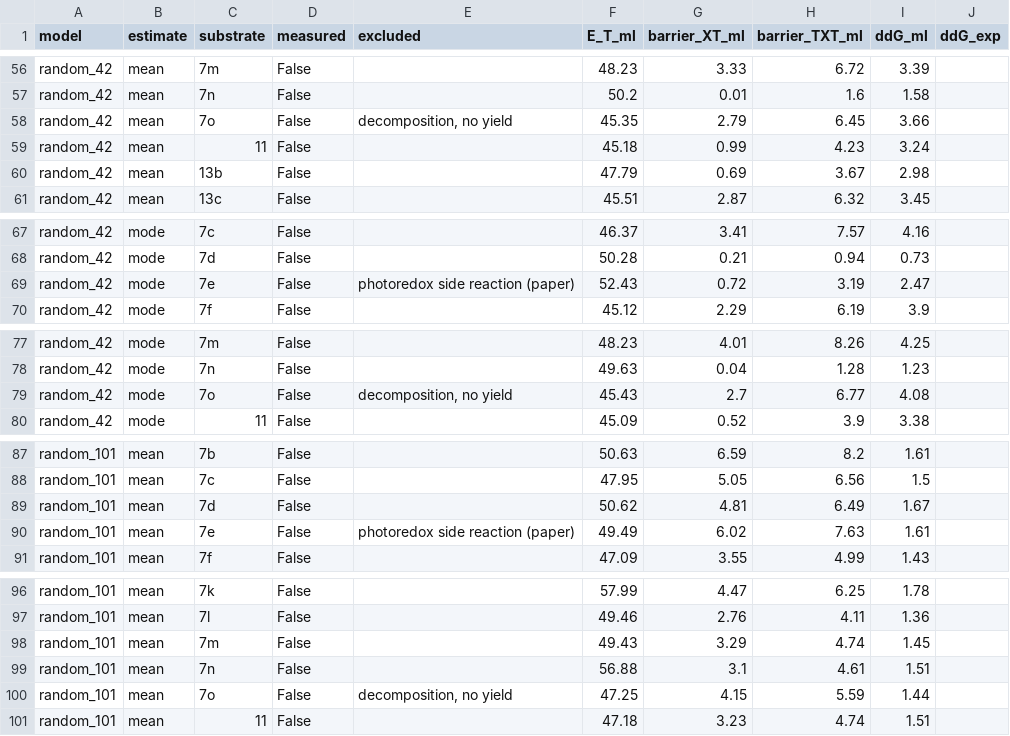
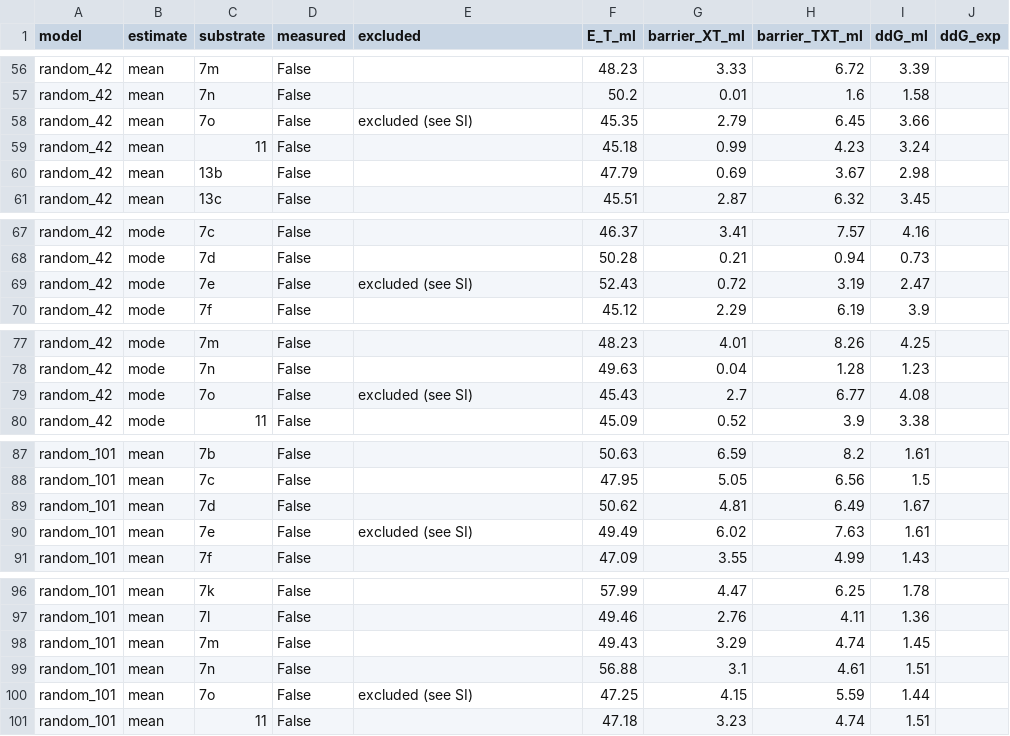
Before and after one commit to niklashoelter/MarcusEnTdecker, a CSV file: benchmark/results/literature/bach_donor_pair.csv, drawn as a sheet; only a part is shown, gaps mark what is left out; the diff covers the shown part only.

Commit message:
Say only that excluded data are excluded, and leave the reasons to the SI
Exclusion notes in code, labels and READMEs now read "excluded (see SI)".

```diff
--- a/benchmark/results/literature/bach_donor_pair.csv
+++ b/benchmark/results/literature/bach_donor_pair.csv
@@ -57,3 +57,3 @@ random_42,mean,7m,False,,48.23,3.33,6.72,3.39,
 random_42,mean,7n,False,,50.2,0.01,1.6,1.58,
-random_42,mean,7o,False,"decomposition, no yield",45.35,2.79,6.45,3.66,
+random_42,mean,7o,False,excluded (see SI),45.35,2.79,6.45,3.66,
 random_42,mean,11,False,,45.18,0.99,4.23,3.24,
@@ -68,3 +68,3 @@ random_42,mode,7c,False,,46.37,3.41,7.57,4.16,
 random_42,mode,7d,False,,50.28,0.21,0.94,0.73,
-random_42,mode,7e,False,photoredox side reaction (paper),52.43,0.72,3.19,2.47,
+random_42,mode,7e,False,excluded (see SI),52.43,0.72,3.19,2.47,
 random_42,mode,7f,False,,45.12,2.29,6.19,3.9,
@@ -78,3 +78,3 @@ random_42,mode,7m,False,,48.23,4.01,8.26,4.25,
 random_42,mode,7n,False,,49.63,0.04,1.28,1.23,
-random_42,mode,7o,False,"decomposition, no yield",45.43,2.7,6.77,4.08,
+random_42,mode,7o,False,excluded (see SI),45.43,2.7,6.77,4.08,
 random_42,mode,11,False,,45.09,0.52,3.9,3.38,
@@ -89,3 +89,3 @@ random_101,mean,7c,False,,47.95,5.05,6.56,1.5,
 random_101,mean,7d,False,,50.62,4.81,6.49,1.67,
-random_101,mean,7e,False,photoredox side reaction (paper),49.49,6.02,7.63,1.61,
+random_101,mean,7e,False,excluded (see SI),49.49,6.02,7.63,1.61,
 random_101,mean,7f,False,,47.09,3.55,4.99,1.43,
@@ -99,3 +99,3 @@ random_101,mean,7m,False,,49.43,3.29,4.74,1.45,
 random_101,mean,7n,False,,56.88,3.1,4.61,1.51,
-random_101,mean,7o,False,"decomposition, no yield",47.25,4.15,5.59,1.44,
+random_101,mean,7o,False,excluded (see SI),47.25,4.15,5.59,1.44,
 random_101,mean,11,False,,47.18,3.23,4.74,1.51,
```
Also changed, not shown: 19 edited cells elsewhere in this file, 10 other files.
